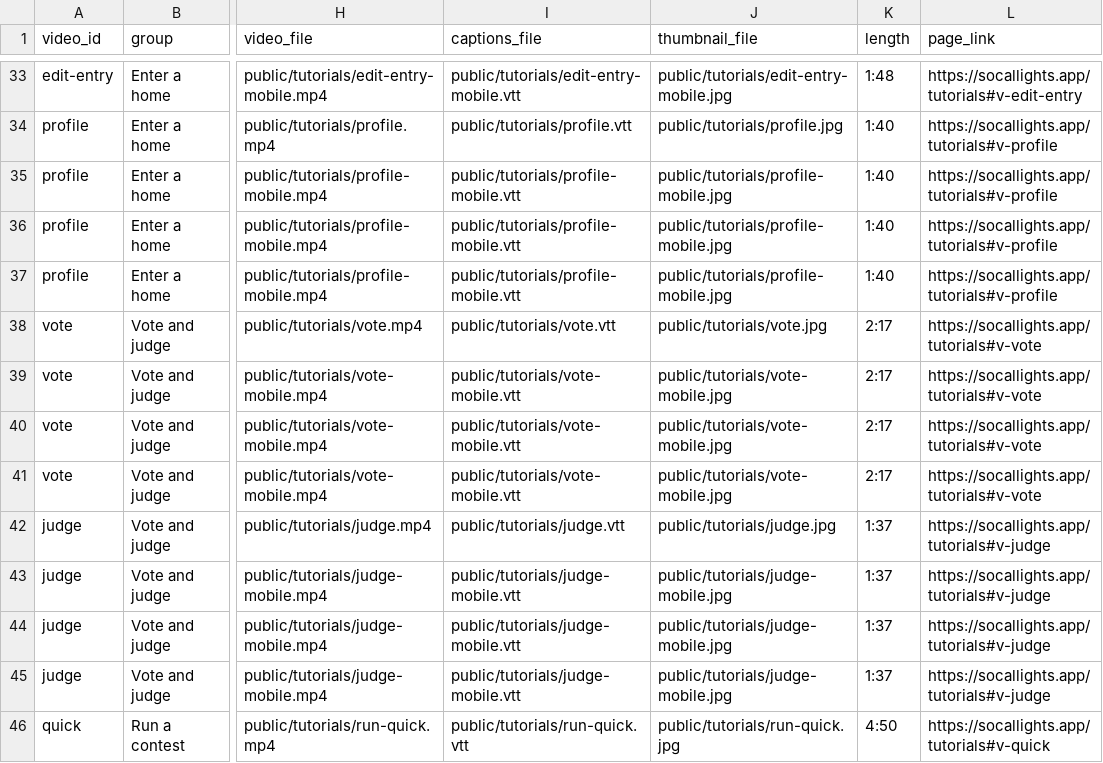
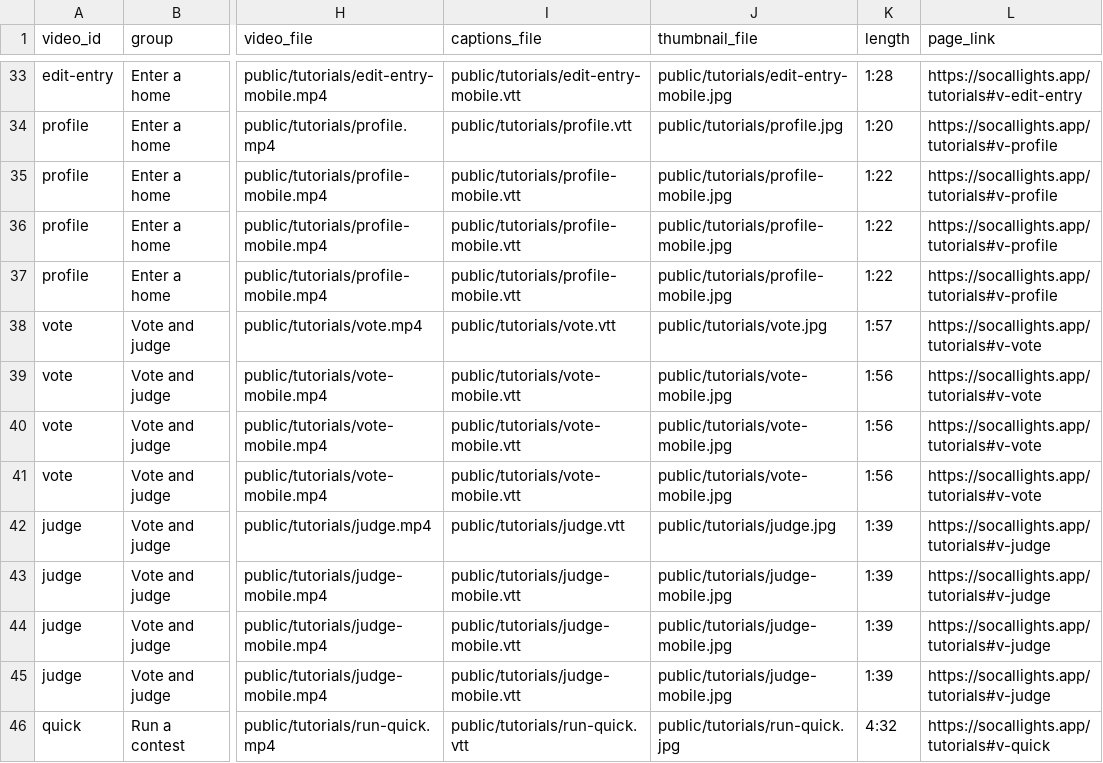
Before and after one commit to Forza-TEK/socal-lights-app, a CSV file: docs/video-metadata.csv, drawn as a sheet; only a part is shown, gaps mark what is left out; the diff covers the shown part only; the diff names each change by its address in the sheet, - before the commit and + after, or states it on an @@ line.

```diff
--- a/docs/video-metadata.csv
+++ b/docs/video-metadata.csv
-K33 (length): 1:48
+K33 (length): 1:28
-K34 (length): 1:40
+K34 (length): 1:20
-K35:K37 (length): 1:40
+K35:K37 (length): 1:22
-K38 (length): 2:17
+K38 (length): 1:57
-K39:K41 (length): 2:17
+K39:K41 (length): 1:56
-K42:K45 (length): 1:37
+K42:K45 (length): 1:39
-K46 (length): 4:50
+K46 (length): 4:32
```
Also changed, not shown: 78 edited cells elsewhere in this file, 11 other files.
